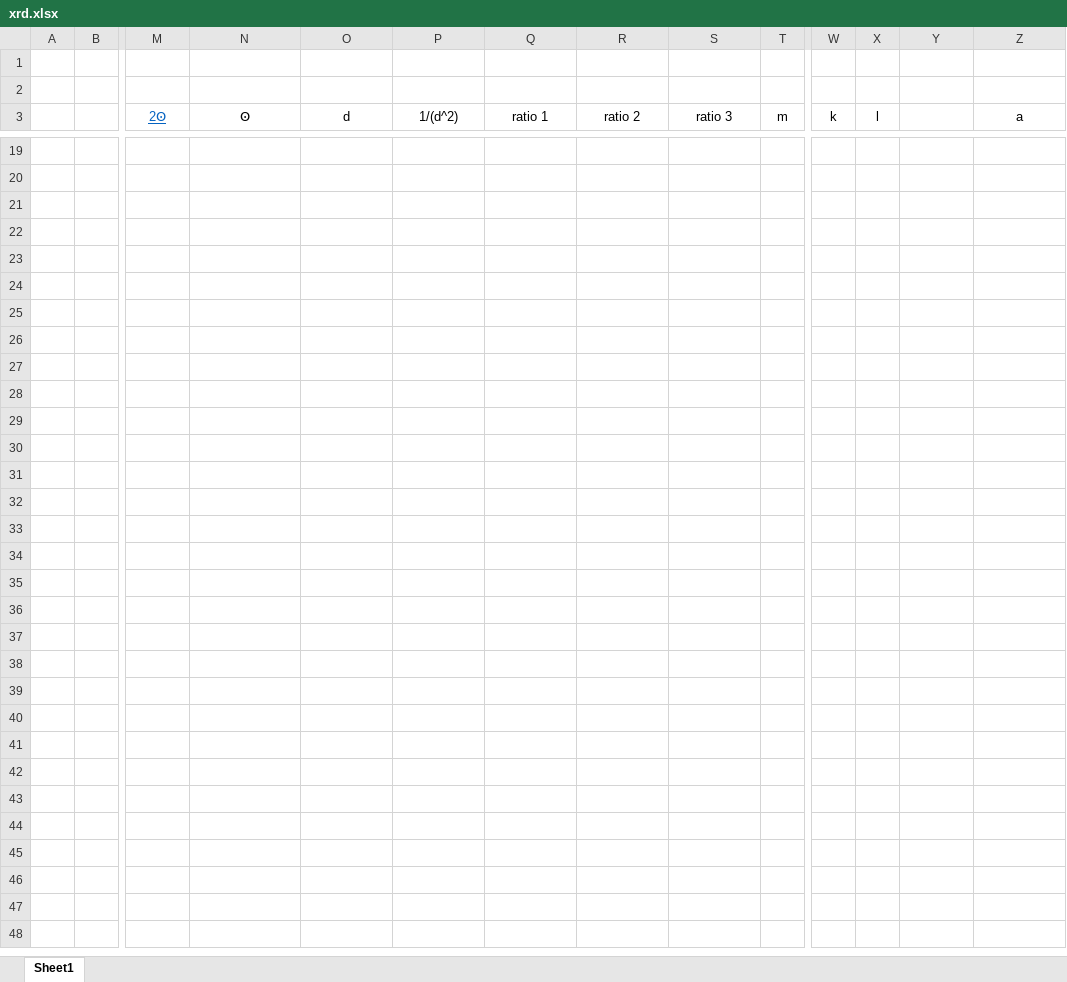
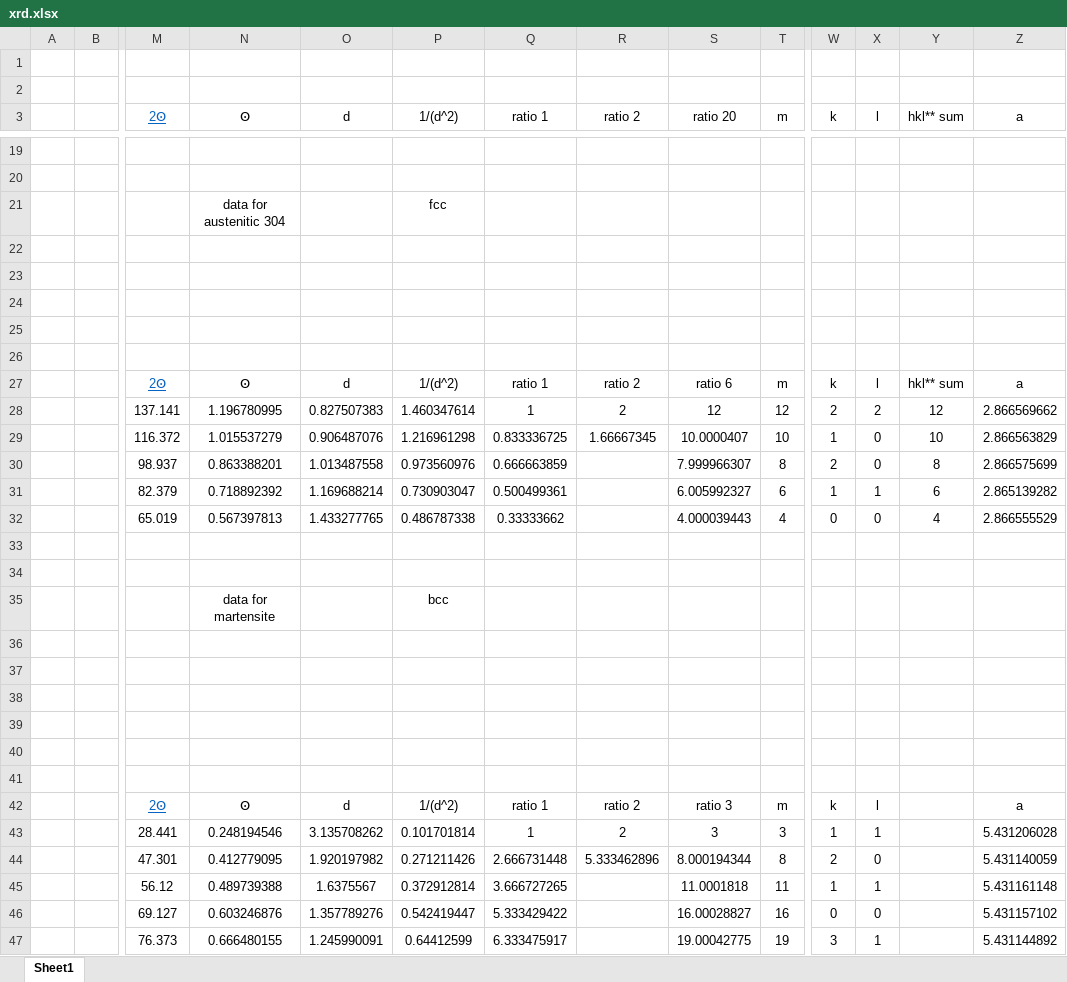
Before and after one commit to davidnac/Weld-table, an Excel workbook: xrd.xlsx, sheet Sheet1, drawn as a sheet; only a part is shown, gaps mark what is left out; values as stored, in another font and other column widths than the file's, no borders; removed rows and columns are numbered as before the commit, all else as after; rows hold the shown columns only; the diff covers the shown part only; the diff names each change by its address in the sheet, - before the commit and + after, or states it on an @@ line.

```diff
--- a/xrd.xlsx (sheet Sheet1)
+++ b/xrd.xlsx (sheet Sheet1)
-S3: ratio 3
+S3: ratio 20
-Y3: (empty)
+Y3: hkl** sum
-N21 (Ꙩ): (empty)
+N21 (Ꙩ): data for austenitic 304
-P21 (1/(d^2)): (empty)
+P21 (1/(d^2)): fcc
-row 27: (empty)
-row 28: (empty)
-row 29: (empty)
-row 30: (empty)
-row 31: (empty)
-row 32: (empty)
+row 27:  |  | 2Ꙩ | Ꙩ | d | 1/(d^2) | ratio 1 | ratio 2 | ratio 6 | m | k | l | hkl** sum | a
+row 28:  |  | 137.141 | 1.196780995 | 0.827507383 | 1.460347614 | 1 | 2 | 12 | 12 | 2 | 2 | 12 | 2.866569662
+row 29:  |  | 116.372 | 1.015537279 | 0.906487076 | 1.216961298 | 0.833336725 | 1.66667345 | 10.0000407 | 10 | 1 | 0 | 10 | 2.866563829
+row 30:  |  | 98.937 | 0.863388201 | 1.013487558 | 0.973560976 | 0.666663859 |  | 7.999966307 | 8 | 2 | 0 | 8 | 2.866575699
+row 31:  |  | 82.379 | 0.718892392 | 1.169688214 | 0.730903047 | 0.500499361 |  | 6.005992327 | 6 | 1 | 1 | 6 | 2.865139282
+row 32:  |  | 65.019 | 0.567397813 | 1.433277765 | 0.486787338 | 0.33333662 |  | 4.000039443 | 4 | 0 | 0 | 4 | 2.866555529
-N35 (Ꙩ): (empty)
+N35 (Ꙩ): data for martensite
-P35 (1/(d^2)): (empty)
+P35 (1/(d^2)): bcc
+row 37: (empty)
+row 38: (empty)
+row 39: (empty)
+row 40: (empty)
+row 41: (empty)
+row 42:  |  | 2Ꙩ | Ꙩ | d | 1/(d^2) | ratio 1 | ratio 2 | ratio 3 | m | k | l |  | a
+row 43:  |  | 28.441 | 0.248194546 | 3.135708262 | 0.101701814 | 1 | 2 | 3 | 3 | 1 | 1 |  | 5.431206028
+row 44:  |  | 47.301 | 0.412779095 | 1.920197982 | 0.271211426 | 2.666731448 | 5.333462896 | 8.000194344 | 8 | 2 | 0 |  | 5.431140059
+row 45:  |  | 56.12 | 0.489739388 | 1.6375567 | 0.372912814 | 3.666727265 |  | 11.0001818 | 11 | 1 | 1 |  | 5.431161148
+row 46:  |  | 69.127 | 0.603246876 | 1.357789276 | 0.542419447 | 5.333429422 |  | 16.00028827 | 16 | 0 | 0 |  | 5.431157102
+row 47:  |  | 76.373 | 0.666480155 | 1.245990091 | 0.64412599 | 6.333475917 |  | 19.00042775 | 19 | 3 | 1 |  | 5.431144892
```
Also changed, not shown: 5 added rows and 5 removed rows elsewhere in this sheet, 10 other files.
